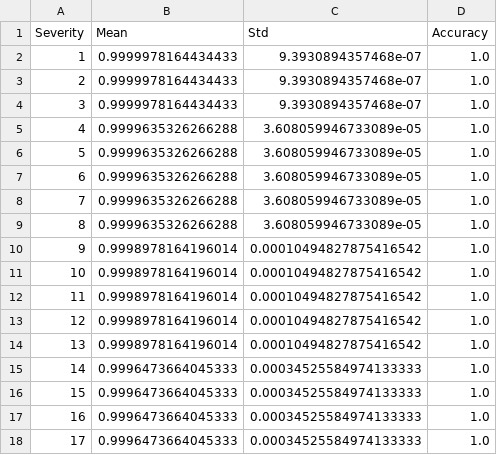
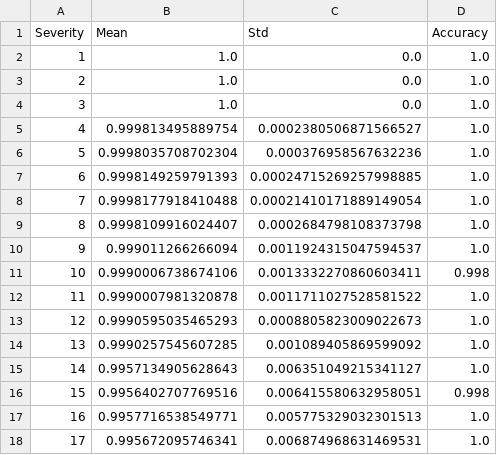
Before and after one commit to EkagraGupta/MasterArbeit, a CSV file: non_linear_mapping_data/Posterize/Posterize_results.csv, drawn as a sheet; only a part is shown; the diff covers the shown part only.

```diff
--- a/non_linear_mapping_data/Posterize/Posterize_results.csv
+++ b/non_linear_mapping_data/Posterize/Posterize_results.csv
@@ -1,18 +1,18 @@
 Severity,Mean,Std,Accuracy
-1,0.9999978164434433,9.3930894357468e-07,1.0
-2,0.9999978164434433,9.3930894357468e-07,1.0
-3,0.9999978164434433,9.3930894357468e-07,1.0
-4,0.9999635326266288,3.608059946733089e-05,1.0
-5,0.9999635326266288,3.608059946733089e-05,1.0
-6,0.9999635326266288,3.608059946733089e-05,1.0
-7,0.9999635326266288,3.608059946733089e-05,1.0
-8,0.9999635326266288,3.608059946733089e-05,1.0
-9,0.9998978164196014,0.00010494827875416542,1.0
-10,0.9998978164196014,0.00010494827875416542,1.0
-11,0.9998978164196014,0.00010494827875416542,1.0
-12,0.9998978164196014,0.00010494827875416542,1.0
-13,0.9998978164196014,0.00010494827875416542,1.0
-14,0.9996473664045333,0.00034525584974133333,1.0
-15,0.9996473664045333,0.00034525584974133333,1.0
-16,0.9996473664045333,0.00034525584974133333,1.0
-17,0.9996473664045333,0.00034525584974133333,1.0
+1,1.0,0.0,1.0
+2,1.0,0.0,1.0
+3,1.0,0.0,1.0
+4,0.999813495889754,0.0002380506871566527,1.0
+5,0.9998035708702304,0.000376958567632236,1.0
+6,0.9998149259791393,0.00024715269257998885,1.0
+7,0.9998177918410488,0.00021410171889149054,1.0
+8,0.9998109916024407,0.0002684798108373798,1.0
+9,0.999011266266094,0.0011924315047594537,1.0
+10,0.9990006738674106,0.0013332270860603411,0.998
+11,0.9990007981320878,0.0011711027528581522,1.0
+12,0.9990595035465293,0.0008805823009022673,1.0
+13,0.9990257545607285,0.001089405869599092,1.0
+14,0.9957134905628643,0.006351049215341127,1.0
+15,0.9956402707769516,0.006415580632958051,0.998
+16,0.9957716538549771,0.005775329032301513,1.0
+17,0.995672095746341,0.006874968631469531,1.0
```
Also changed, not shown: 36 edited cells elsewhere in this file, non_linear_mapping_data/Brightness/Brightness_results.csv, non_linear_mapping_data/Color/Color_results.csv, 27 other files.
